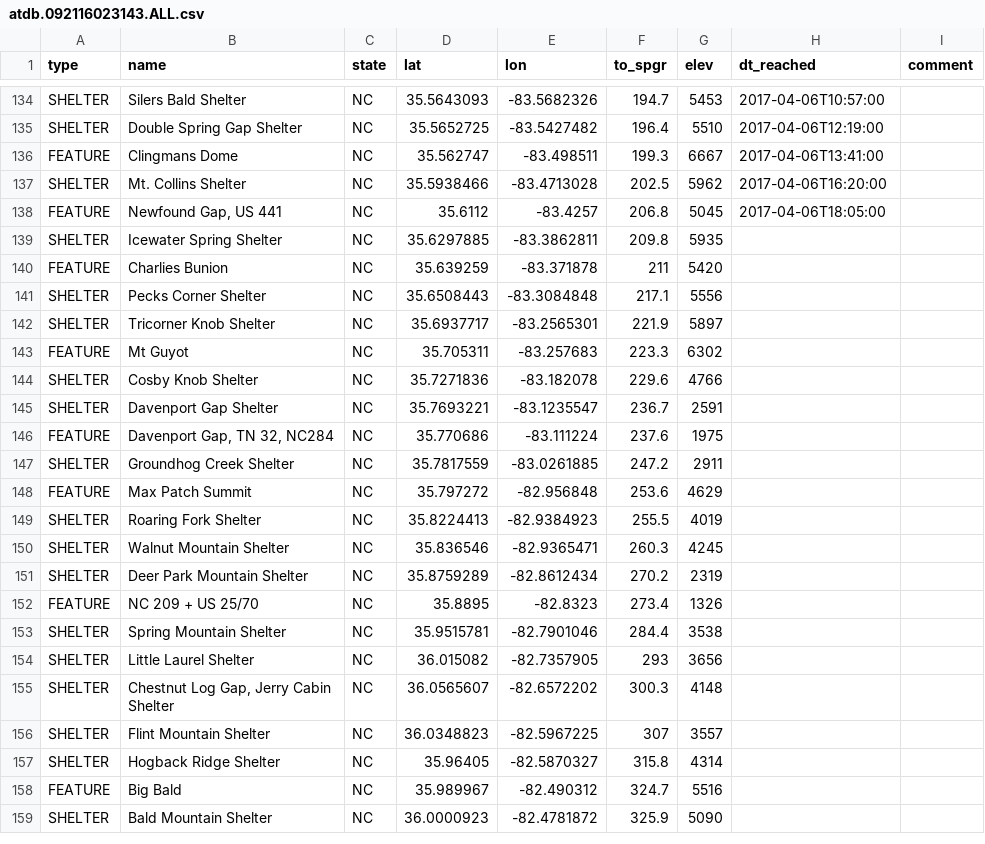
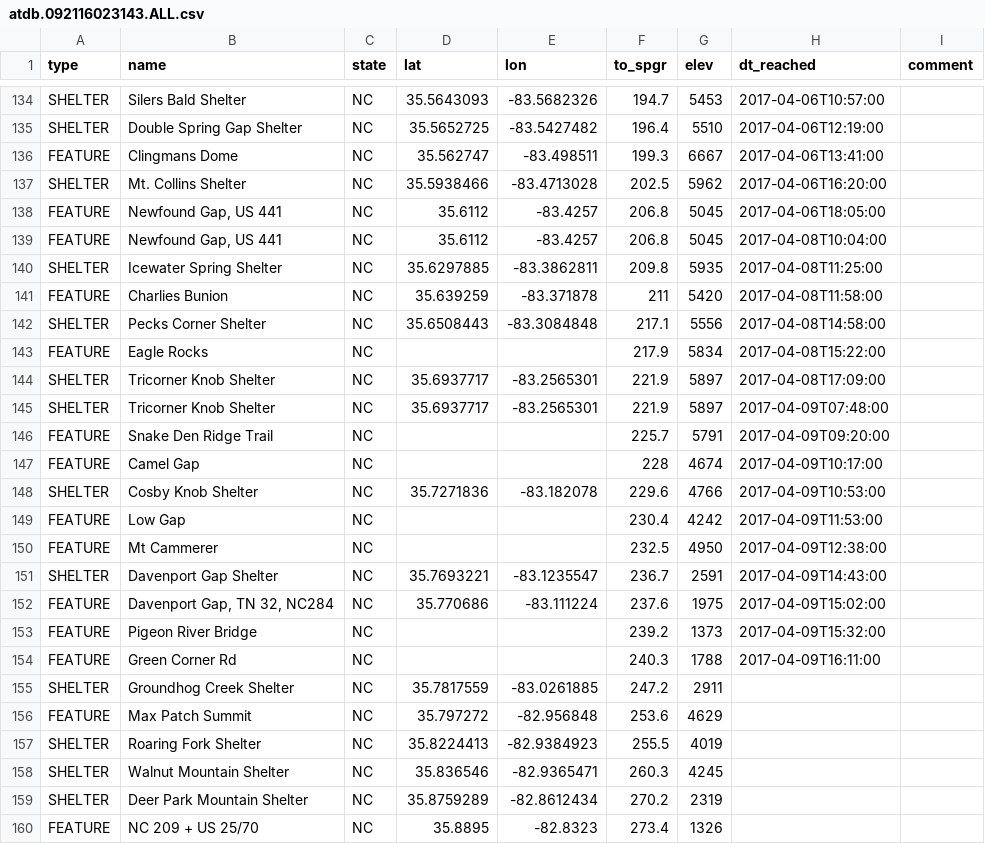
Before and after one commit to dnldxn/lostwithdan, a CSV file: _data/atdb.092116023143.ALL.csv, drawn as a sheet; only a part is shown, gaps mark what is left out; the shorter side is filled out with more unchanged rows.

Commit message:
Update location

```diff
--- a/_data/atdb.092116023143.ALL.csv
+++ b/_data/atdb.092116023143.ALL.csv
@@ -138,10 +138,18 @@ SHELTER,Mt. Collins Shelter,NC,35.5938466,-83.4713028,202.5,5962,2017-04-06T16:2
 FEATURE,"Newfound Gap, US 441",NC,35.6112,-83.4257,206.8,5045,2017-04-06T18:05:00,
-SHELTER,Icewater Spring Shelter,NC,35.6297885,-83.3862811,209.8,5935,,
-FEATURE,Charlies Bunion,NC,35.639259,-83.371878,211,5420,,
-SHELTER,Pecks Corner Shelter,NC,35.6508443,-83.3084848,217.1,5556,,
-SHELTER,Tricorner Knob Shelter,NC,35.6937717,-83.2565301,221.9,5897,,
-FEATURE,Mt Guyot,NC,35.705311,-83.257683,223.3,6302,,
-SHELTER,Cosby Knob Shelter,NC,35.7271836,-83.182078,229.6,4766,,
-SHELTER,Davenport Gap Shelter,NC,35.7693221,-83.1235547,236.7,2591,,
-FEATURE,"Davenport Gap, TN 32, NC284",NC,35.770686,-83.111224,237.6,1975,,
+FEATURE,"Newfound Gap, US 441",NC,35.6112,-83.4257,206.8,5045,2017-04-08T10:04:00,
+SHELTER,Icewater Spring Shelter,NC,35.6297885,-83.3862811,209.8,5935,2017-04-08T11:25:00,
+FEATURE,Charlies Bunion,NC,35.639259,-83.371878,211,5420,2017-04-08T11:58:00,
+SHELTER,Pecks Corner Shelter,NC,35.6508443,-83.3084848,217.1,5556,2017-04-08T14:58:00,
+FEATURE,Eagle Rocks,NC,,,217.9,5834,2017-04-08T15:22:00,
+SHELTER,Tricorner Knob Shelter,NC,35.6937717,-83.2565301,221.9,5897,2017-04-08T17:09:00,
+SHELTER,Tricorner Knob Shelter,NC,35.6937717,-83.2565301,221.9,5897,2017-04-09T07:48:00,
+FEATURE,Snake Den Ridge Trail,NC,,,225.7,5791,2017-04-09T09:20:00,
+FEATURE,Camel Gap,NC,,,228,4674,2017-04-09T10:17:00,
+SHELTER,Cosby Knob Shelter,NC,35.7271836,-83.182078,229.6,4766,2017-04-09T10:53:00,
+FEATURE,Low Gap,NC,,,230.4,4242,2017-04-09T11:53:00,
+FEATURE,Mt Cammerer,NC,,,232.5,4950,2017-04-09T12:38:00,
+SHELTER,Davenport Gap Shelter,NC,35.7693221,-83.1235547,236.7,2591,2017-04-09T14:43:00,
+FEATURE,"Davenport Gap, TN 32, NC284",NC,35.770686,-83.111224,237.6,1975,2017-04-09T15:02:00,
+FEATURE,Pigeon River Bridge,NC,,,239.2,1373,2017-04-09T15:32:00,
+FEATURE,Green Corner Rd,NC,,,240.3,1788,2017-04-09T16:11:00,
 SHELTER,Groundhog Creek Shelter,NC,35.7817559,-83.0261885,247.2,2911,,
```
